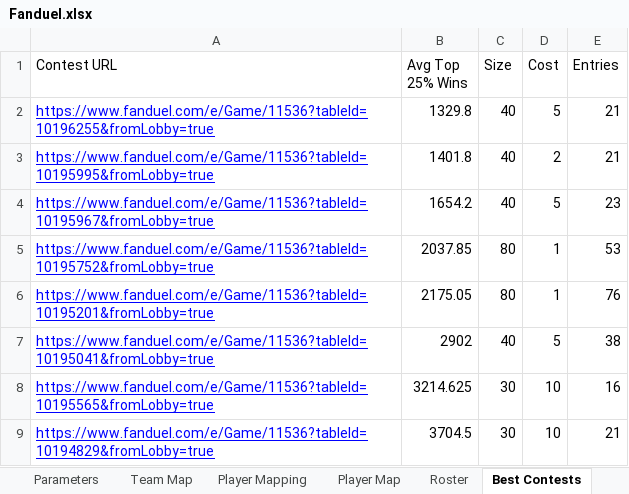
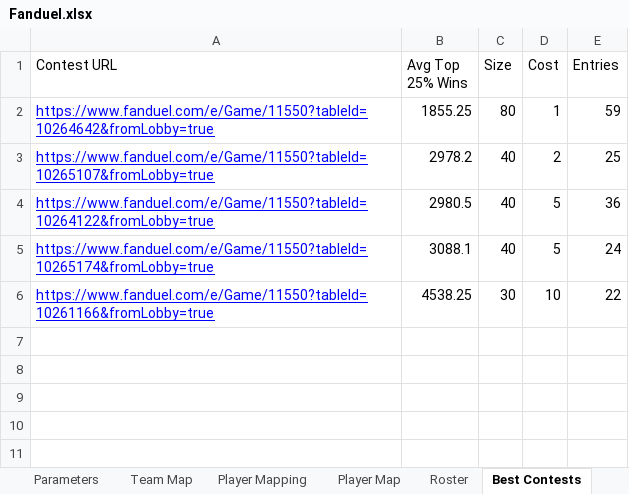
Before and after one commit to cole-maclean/fanduel, an Excel workbook: Fanduel.xlsx, sheet Best Contests, drawn as a sheet; values as stored, in another font and other column widths than the file's, no borders; removed rows and columns are numbered as before the commit, all else as after; the diff names each change by its address in the sheet, - before the commit and + after, or states it on an @@ line.

Commit message:
daily contest update

```diff
--- a/Fanduel.xlsx (sheet Best Contests)
+++ b/Fanduel.xlsx (sheet Best Contests)
-row 2: https://www.fanduel.com/e/Game/11536?tableId=10196255&fromLobby=true | 1329.8 | 40 | 5 | 21
+row 2: https://www.fanduel.com/e/Game/11550?tableId=10264642&fromLobby=true | 1855.25 | 80 | 1 | 59
-A3 (Contest URL): https://www.fanduel.com/e/Game/11536?tableId=10195995&fromLobby=true
+A3 (Contest URL): https://www.fanduel.com/e/Game/11550?tableId=10265107&fromLobby=true
-B3 (Avg Top 25% Wins): 1401.8
+B3 (Avg Top 25% Wins): 2978.2
-E3 (Entries): 21
+E3 (Entries): 25
-A4 (Contest URL): https://www.fanduel.com/e/Game/11536?tableId=10195967&fromLobby=true
+A4 (Contest URL): https://www.fanduel.com/e/Game/11550?tableId=10264122&fromLobby=true
-B4 (Avg Top 25% Wins): 1654.2
+B4 (Avg Top 25% Wins): 2980.5
-E4 (Entries): 23
+E4 (Entries): 36
-row 5: https://www.fanduel.com/e/Game/11536?tableId=10195752&fromLobby=true | 2037.85 | 80 | 1 | 53
-row 6: https://www.fanduel.com/e/Game/11536?tableId=10195201&fromLobby=true | 2175.05 | 80 | 1 | 76
-A5 (Contest URL): https://www.fanduel.com/e/Game/11536?tableId=10195041&fromLobby=true
+A5 (Contest URL): https://www.fanduel.com/e/Game/11550?tableId=10265174&fromLobby=true
-B5 (Avg Top 25% Wins): 2902
+B5 (Avg Top 25% Wins): 3088.1
-E5 (Entries): 38
+E5 (Entries): 24
-A6 (Contest URL): https://www.fanduel.com/e/Game/11536?tableId=10195565&fromLobby=true
+A6 (Contest URL): https://www.fanduel.com/e/Game/11550?tableId=10261166&fromLobby=true
-B6 (Avg Top 25% Wins): 3214.625
+B6 (Avg Top 25% Wins): 4538.25
-E6 (Entries): 16
+E6 (Entries): 22
-row 9: https://www.fanduel.com/e/Game/11536?tableId=10194829&fromLobby=true | 3704.5 | 30 | 10 | 21
```
Also changed, not shown: sheet Player Mapping, sheet Roster, sheet Performance Monitoring, sheet Parameters, other sheet tabs, charts or pictures, 11 other files.
